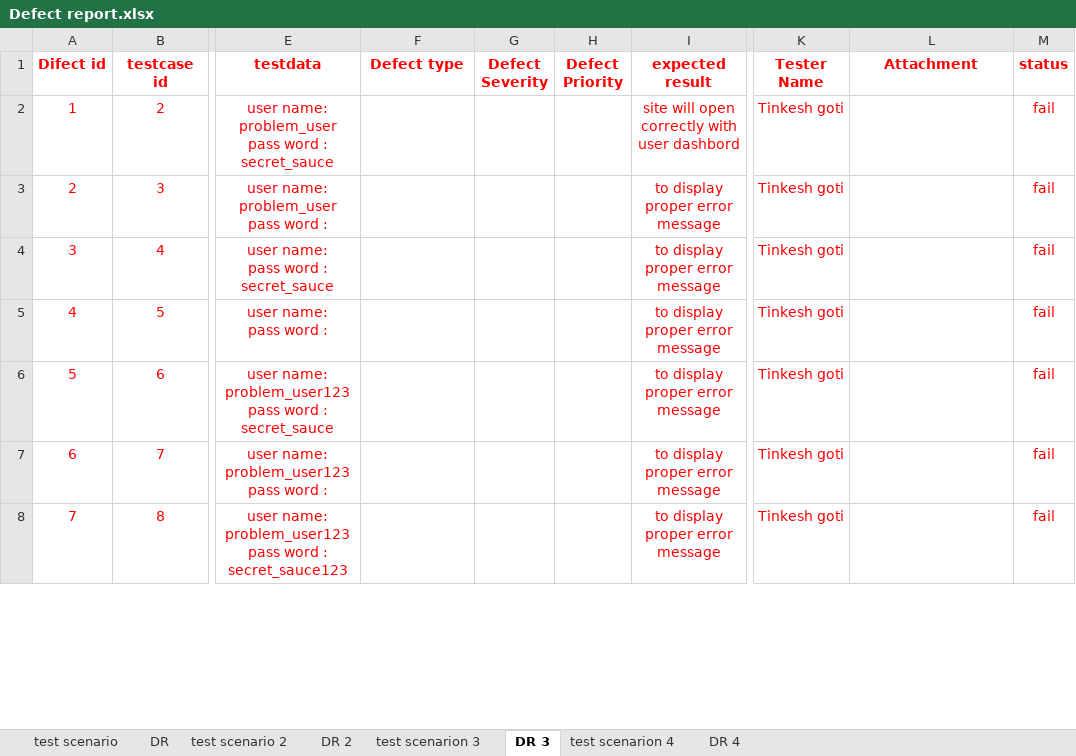
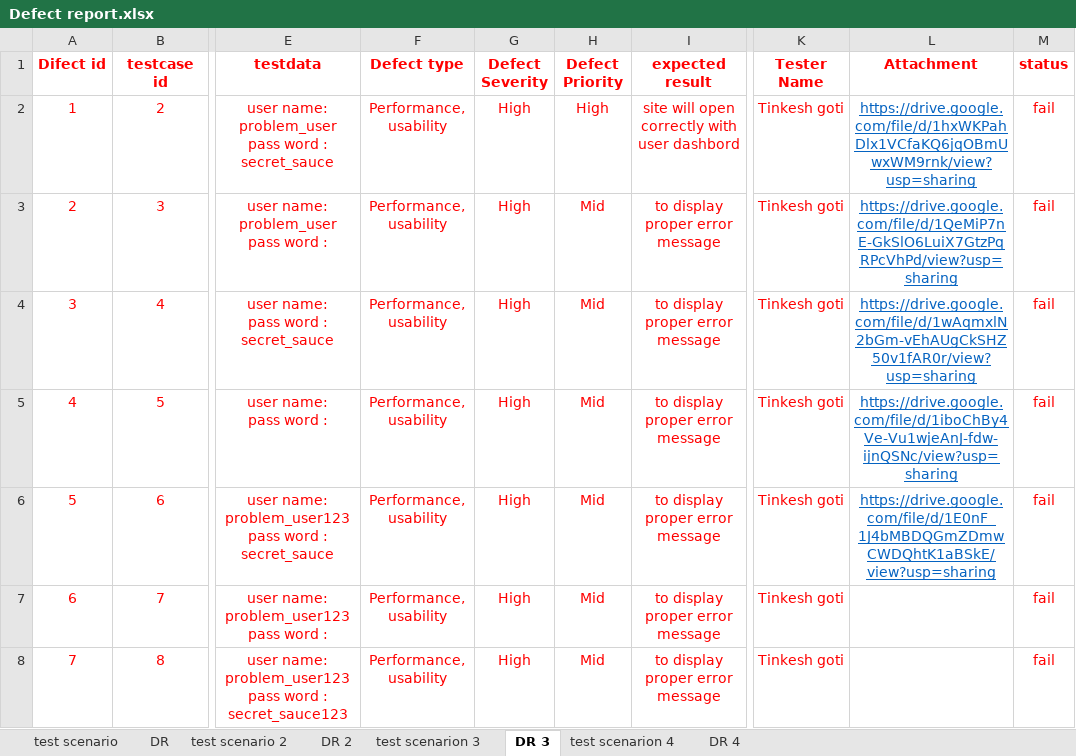
Before and after one commit to TINKESH0508/TInkesh-_Tops, an Excel workbook: Other/Defect report.xlsx, sheet DR 3, drawn as a sheet; only a part is shown, gaps mark what is left out; values as stored, in another font and other column widths than the file's, no borders; the diff covers the shown part only; the diff names each change by its address in the sheet, - before the commit and + after, or states it on an @@ line.

```diff
--- a/Other/Defect report.xlsx (sheet DR 3)
+++ b/Other/Defect report.xlsx (sheet DR 3)
-F2:F8 (Defect type): (empty)
+F2:F8 (Defect type): Performance, usability
-G2:G8 (Defect Severity): (empty)
+G2:G8 (Defect Severity): High
-H2 (Defect Priority): (empty)
+H2 (Defect Priority): High
-L2 (Attachment): (empty)
+L2 (Attachment): https://drive.google.com/file/d/1hxWKPahDlx1VCfaKQ6jqOBmUwxWM9rnk/view?usp=sharing
-H3:H8 (Defect Priority): (empty)
+H3:H8 (Defect Priority): Mid
-L3 (Attachment): (empty)
+L3 (Attachment): https://drive.google.com/file/d/1QeMiP7nE-GkSlO6LuiX7GtzPqRPcVhPd/view?usp=sharing
-L4 (Attachment): (empty)
+L4 (Attachment): https://drive.google.com/file/d/1wAqmxlN2bGm-vEhAUgCkSHZ50v1fAR0r/view?usp=sharing
-L5 (Attachment): (empty)
+L5 (Attachment): https://drive.google.com/file/d/1iboChBy4Ve-Vu1wjeAnJ-fdw-ijnQSNc/view?usp=sharing
-L6 (Attachment): (empty)
+L6 (Attachment): https://drive.google.com/file/d/1E0nF_1J4bMBDQGmZDmwCWDQhtK1aBSkE/view?usp=sharing
```
Also changed, not shown: 18 edited cells elsewhere in this sheet, sheet DR, sheet DR 2, sheet DR 4, 3 other files.
